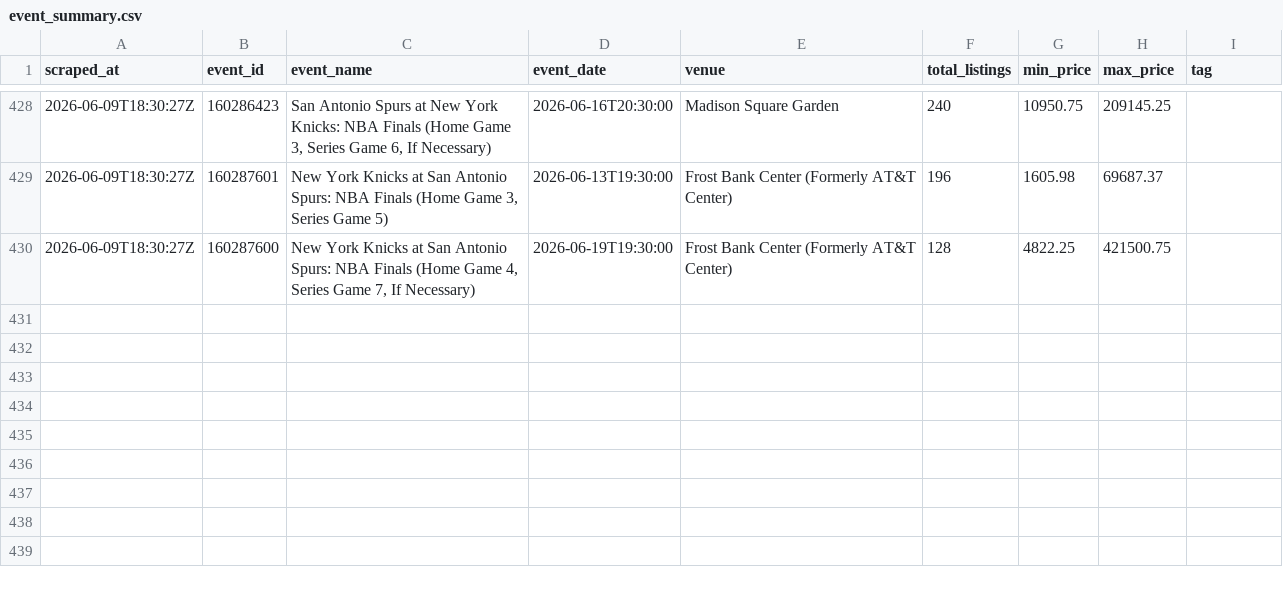
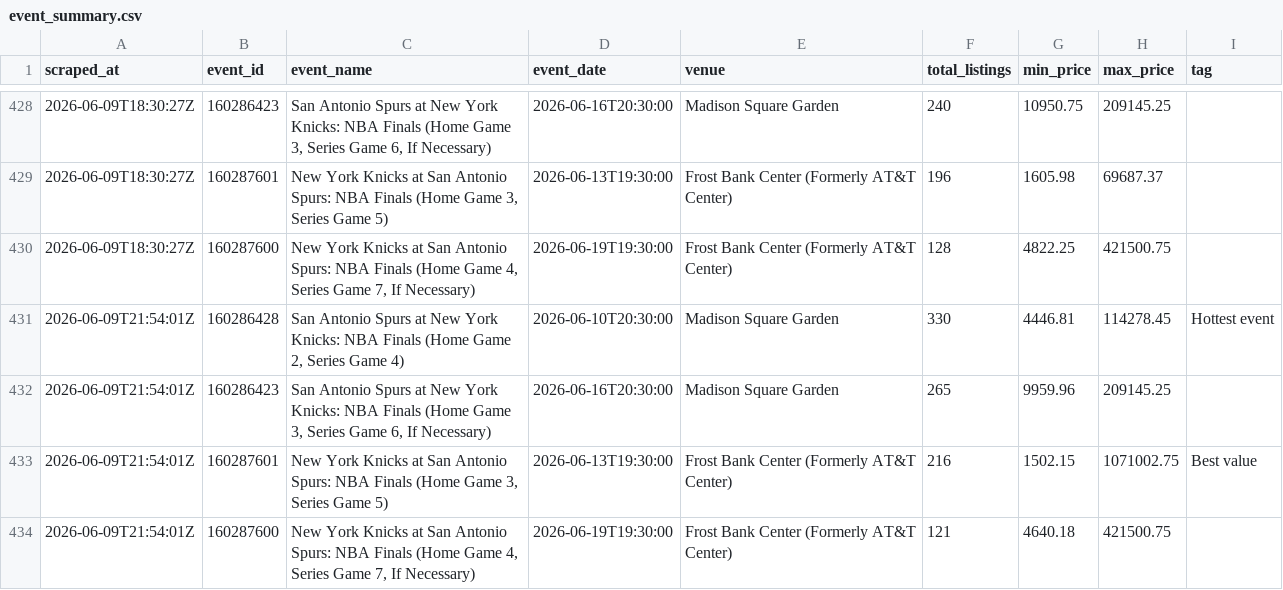
Before and after one commit to wongpeiting/knicks, a CSV file: data/event_summary.csv, drawn as a sheet; only a part is shown, gaps mark what is left out; the diff names each change by its address in the sheet, - before the commit and + after, or states it on an @@ line.

```diff
--- a/data/event_summary.csv
+++ b/data/event_summary.csv
+row 431: 2026-06-09T21:54:01Z | 160286428 | San Antonio Spurs at New York Knicks: NBA Finals (Home Game 2, Series Game 4) | 2026-06-10T20:30:00 | Madison Square Garden | 330 | 4446.81 | 114278.45 | Hottest event
+row 432: 2026-06-09T21:54:01Z | 160286423 | San Antonio Spurs at New York Knicks: NBA Finals (Home Game 3, Series Game 6, If Necessary) | 2026-06-16T20:30:00 | Madison Square Garden | 265 | 9959.96 | 209145.25
+row 433: 2026-06-09T21:54:01Z | 160287601 | New York Knicks at San Antonio Spurs: NBA Finals (Home Game 3, Series Game 5) | 2026-06-13T19:30:00 | Frost Bank Center (Formerly AT&T Center) | 216 | 1502.15 | 1071002.75 | Best value
+row 434: 2026-06-09T21:54:01Z | 160287600 | New York Knicks at San Antonio Spurs: NBA Finals (Home Game 4, Series Game 7, If Necessary) | 2026-06-19T19:30:00 | Frost Bank Center (Formerly AT&T Center) | 121 | 4640.18 | 421500.75
```
Also changed, not shown: data/viewers.csv, 6 other files.
